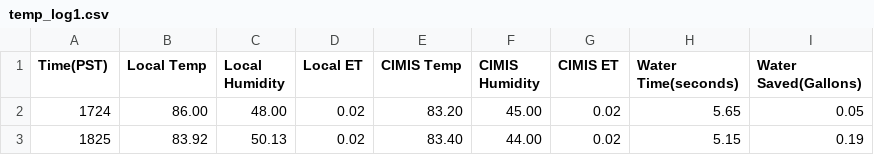
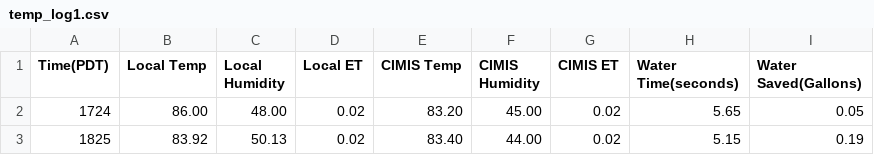
Before and after one commit to aaronchang153/113_Final_Project, a CSV file: temp_log1.csv, drawn as a sheet; only a part is shown.

Commit message:
Times are actually in PDT not PST

```diff
--- a/temp_log1.csv
+++ b/temp_log1.csv
@@ -1,2 +1,2 @@
-Time(PST),Local Temp,Local Humidity,Local ET,CIMIS Temp,CIMIS Humidity,CIMIS ET,Water Time(seconds),Water Saved(Gallons)
+Time(PDT),Local Temp,Local Humidity,Local ET,CIMIS Temp,CIMIS Humidity,CIMIS ET,Water Time(seconds),Water Saved(Gallons)
 1724,86.00,48.00,0.02,83.20,45.00,0.02,5.65,0.05
```
